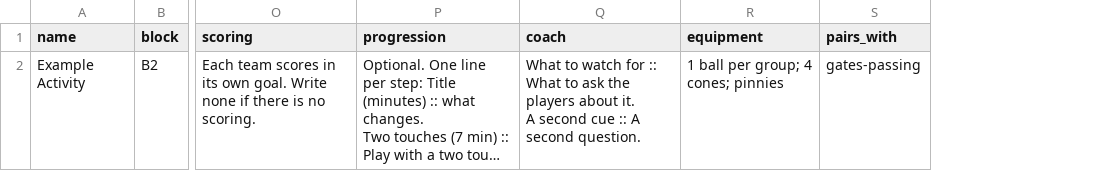
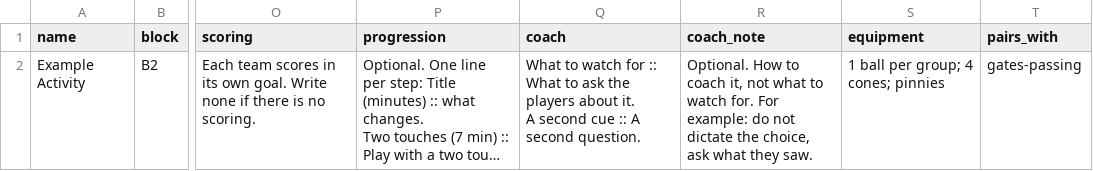
Before and after one commit to coachjustinwhitaker/Sgsc, a CSV file: coachtool/data/templates/activities-template.csv, drawn as a sheet; only a part is shown, gaps mark what is left out; long unchanged cells end in …; the diff names each change by its address in the sheet, - before the commit and + after, or states it on an @@ line.

```diff
--- a/coachtool/data/templates/activities-template.csv
+++ b/coachtool/data/templates/activities-template.csv
+column R (coach_note), row 2: Optional. How to coach it, not what to watch for. For example: do not dictate the choice, ask what they saw.
```
Also changed, not shown: 12 other files.
